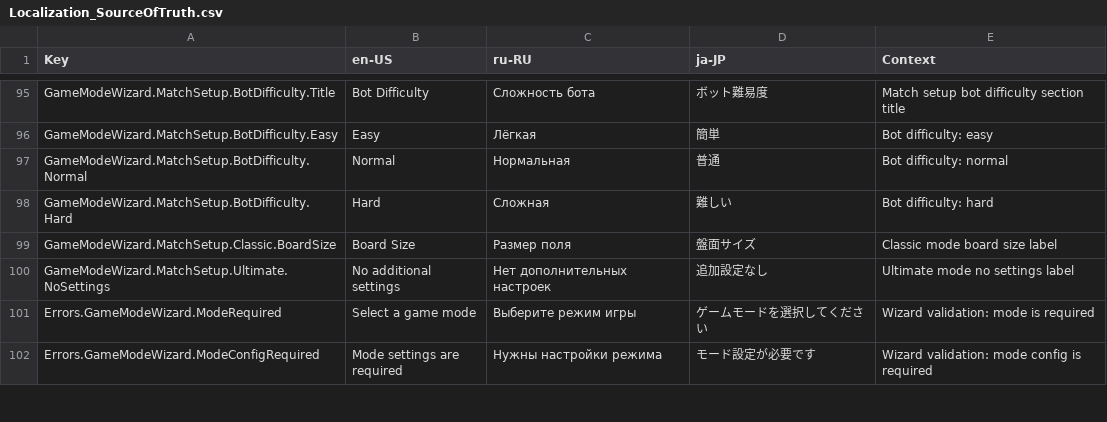
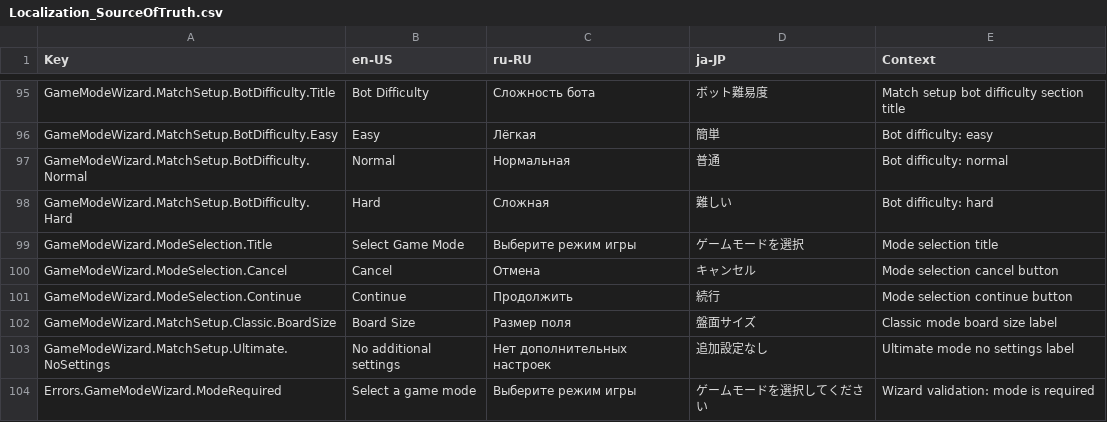
Before and after one commit to ArtOver1317/ultimate-tic-tac-toe, a CSV file: src/ultimate-tic-tac-toe/Assets/Content/Localization/Localization_SourceOfTruth.csv, drawn as a sheet; only a part is shown, gaps mark what is left out; the shorter side is filled out with more unchanged rows.

Commit message:
[GameModeWizard] Texts unification

```diff
--- a/src/ultimate-tic-tac-toe/Assets/Content/Localization/Localization_SourceOfTruth.csv
+++ b/src/ultimate-tic-tac-toe/Assets/Content/Localization/Localization_SourceOfTruth.csv
@@ -98,2 +98,5 @@ GameModeWizard.MatchSetup.BotDifficulty.Normal,Normal,Нормальная,普
 GameModeWizard.MatchSetup.BotDifficulty.Hard,Hard,Сложная,難しい,Bot difficulty: hard
+GameModeWizard.ModeSelection.Title,Select Game Mode,Выберите режим игры,ゲームモードを選択,Mode selection title
+GameModeWizard.ModeSelection.Cancel,Cancel,Отмена,キャンセル,Mode selection cancel button
+GameModeWizard.ModeSelection.Continue,Continue,Продолжить,続行,Mode selection continue button
 GameModeWizard.MatchSetup.Classic.BoardSize,Board Size,Размер поля,盤面サイズ,Classic mode board size label
```
Also changed, not shown: 14 other files.
